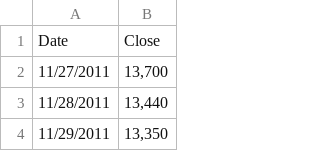
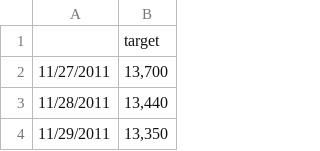
Before and after one commit to frznkrm/testdataset, a CSV file: dataset.csv, drawn as a sheet; only a part is shown.

Commit message:
Update dataset.csv

```diff
--- a/dataset.csv
+++ b/dataset.csv
@@ -1,2 +1,2 @@
-Date,Close
+,target
 11/27/2011,"13,700"
```
